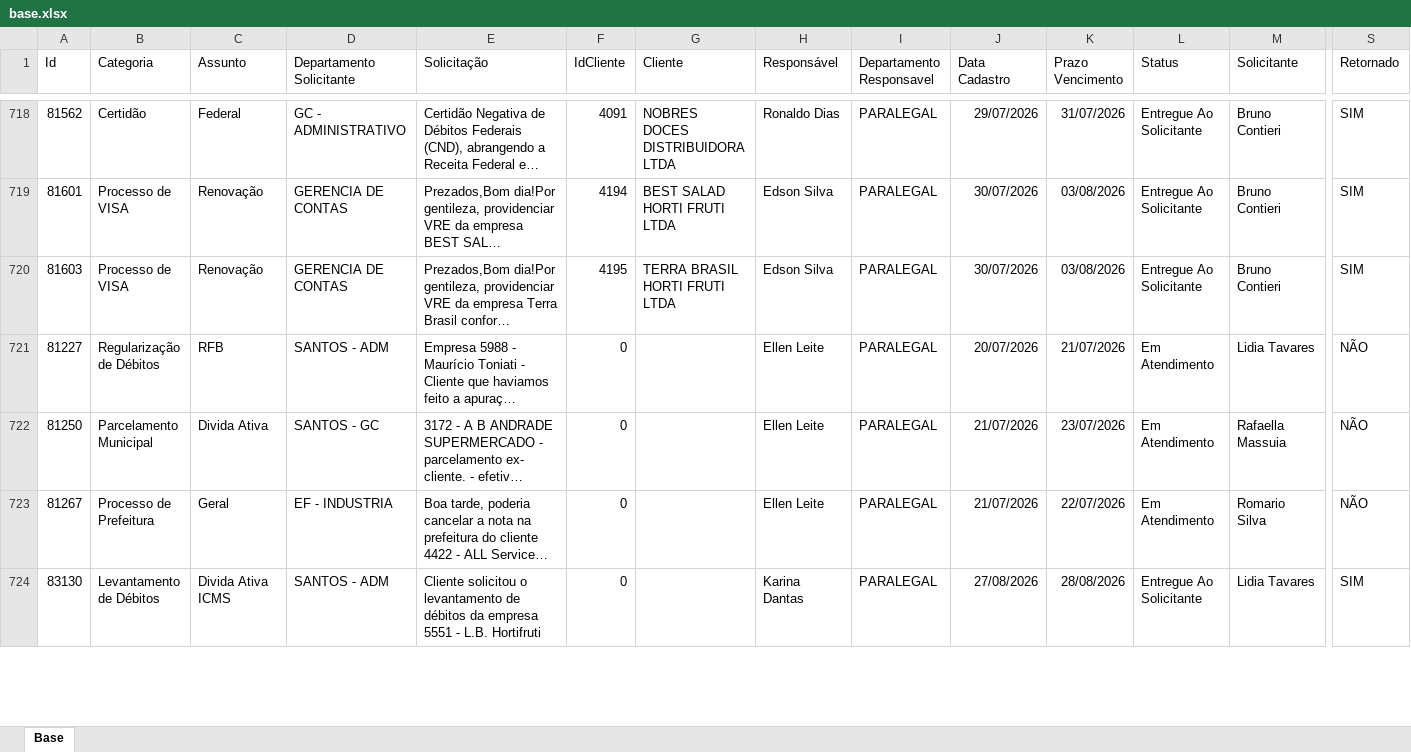
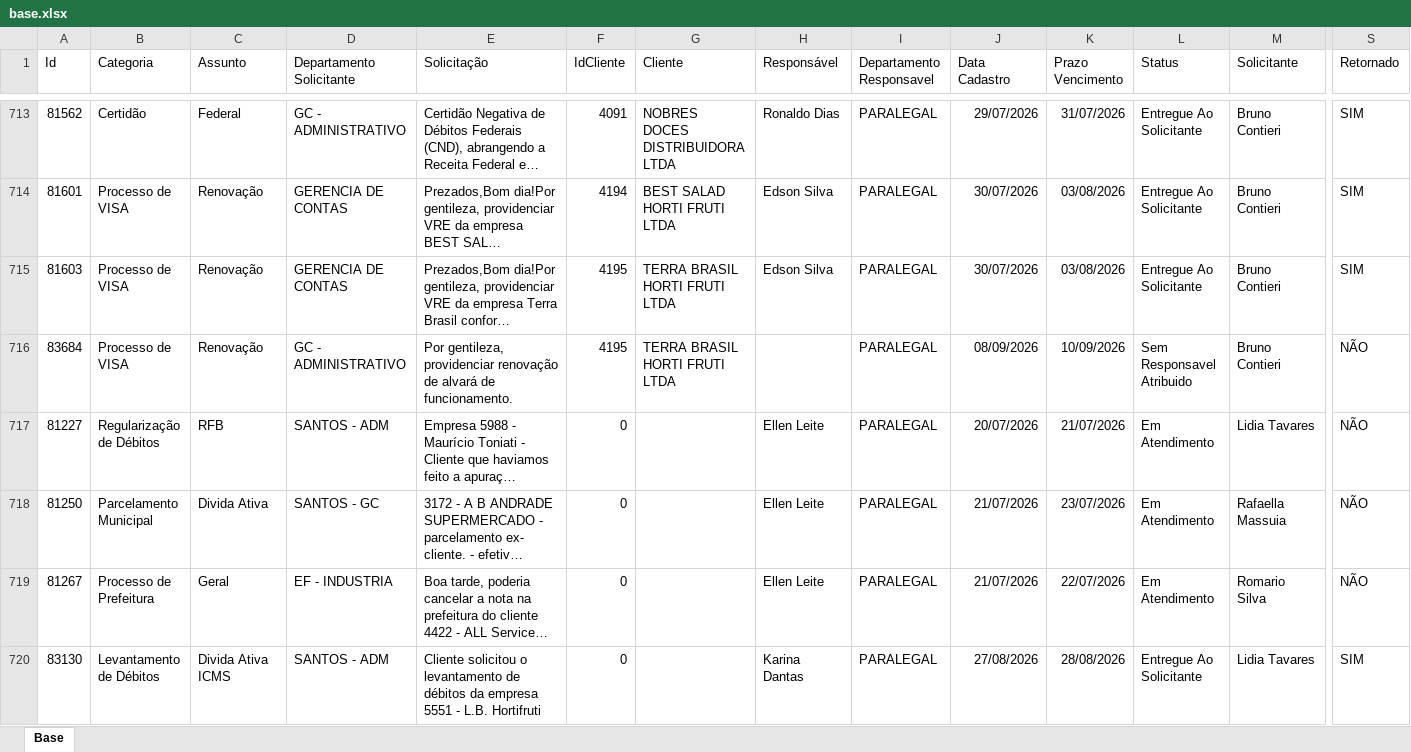
Before and after one commit to Controladoria-MG/Portal-dos-chamados, an Excel workbook: data/base.xlsx, sheet Base, drawn as a sheet; only a part is shown, gaps mark what is left out; long unchanged cells end in …; values as stored, in another font and other column widths than the file's, no borders; table styles not drawn; rows hold the shown columns only; the diff covers the shown part only; the diff names each change by its address in the sheet, - before the commit and + after, or states it on an @@ line.

```diff
--- a/data/base.xlsx (sheet Base)
+++ b/data/base.xlsx (sheet Base)
+row 716: 83684 | Processo de VISA | Renovação | GC - ADMINISTRATIVO | Por gentileza, providenciar renovação de alvará de funcionamento. | 4195 | TERRA BRASIL HORTI FRUTI LTDA |  | PARALEGAL | 08/09/2026 | 10/09/2026 | Sem Responsavel Atribuido | Bruno Contieri | NÃO
```
Also changed, not shown: 8 added rows, 14 removed rows, 8 moved rows and 113 edited cells elsewhere in this sheet, 2 other files.
